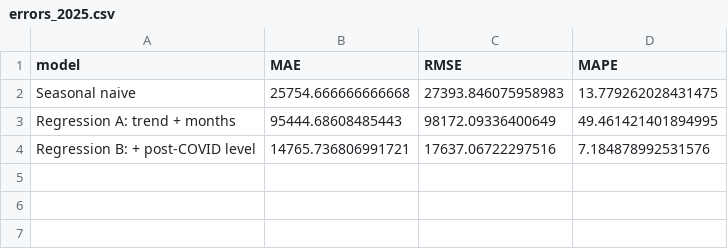
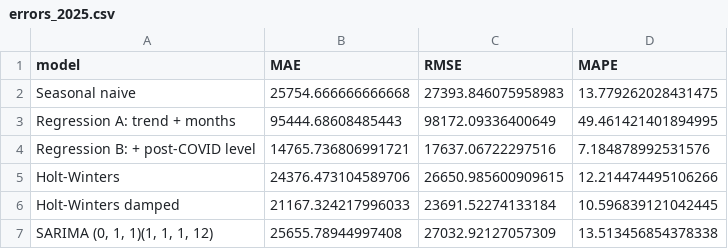
Before and after one commit to InodUmayanga/srilanka-tourism-2030, a CSV file: results/errors_2025.csv, drawn as a sheet.

Commit message:
Hot winters

```diff
--- a/results/errors_2025.csv
+++ b/results/errors_2025.csv
@@ -4 +4,4 @@ Regression A: trend + months,95444.68608485443,98172.09336400649,49.461421401894
 Regression B: + post-COVID level,14765.736806991721,17637.06722297516,7.184878992531576
+Holt-Winters,24376.473104589706,26650.985600909615,12.214474495106266
+Holt-Winters damped,21167.324217996033,23691.52274133184,10.596839121042445
+"SARIMA (0, 1, 1)(1, 1, 1, 12)",25655.78944997408,27032.92127057309,13.513456854378338
```
Also changed, not shown: 2 other files.
